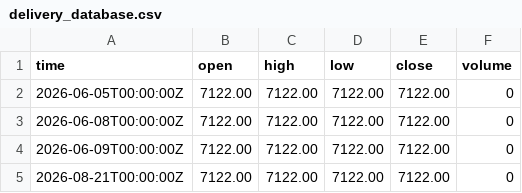
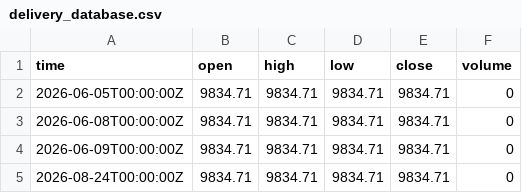
Before and after one commit to shahparth805/nse-delivery-bot, a CSV file: delivery_database.csv, drawn as a sheet.

```diff
--- a/delivery_database.csv
+++ b/delivery_database.csv
@@ -1,5 +1,5 @@
 time,open,high,low,close,volume
-2026-06-05T00:00:00Z,7122.00,7122.00,7122.00,7122.00,0
-2026-06-08T00:00:00Z,7122.00,7122.00,7122.00,7122.00,0
-2026-06-09T00:00:00Z,7122.00,7122.00,7122.00,7122.00,0
-2026-08-21T00:00:00Z,7122.00,7122.00,7122.00,7122.00,0
+2026-06-05T00:00:00Z,9834.71,9834.71,9834.71,9834.71,0
+2026-06-08T00:00:00Z,9834.71,9834.71,9834.71,9834.71,0
+2026-06-09T00:00:00Z,9834.71,9834.71,9834.71,9834.71,0
+2026-08-24T00:00:00Z,9834.71,9834.71,9834.71,9834.71,0
```
